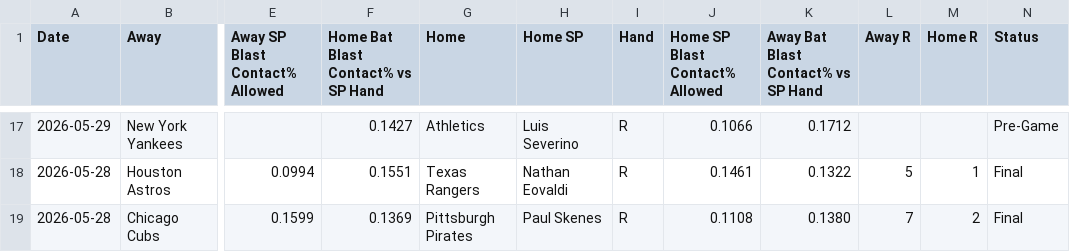
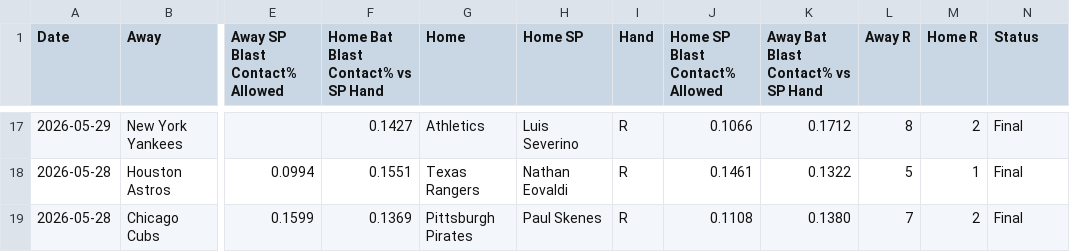
Before and after one commit to furuq2/blast-contact, a CSV file: data/master.csv, drawn as a sheet; only a part is shown, gaps mark what is left out; the diff covers the shown part only; the diff names each change by its address in the sheet, - before the commit and + after, or states it on an @@ line.

```diff
--- a/data/master.csv
+++ b/data/master.csv
-L17 (Away R): (empty)
+L17 (Away R): 8
-M17 (Home R): (empty)
+M17 (Home R): 2
-N17 (Status): Pre-Game
+N17 (Status): Final
```
Also changed, not shown: 42 edited cells elsewhere in this file, 1 other file.
